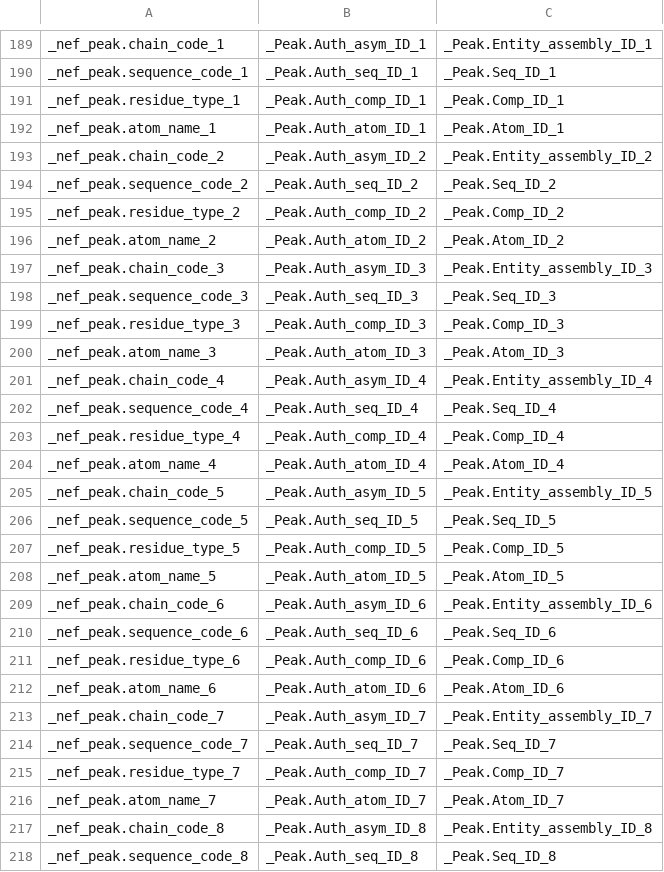
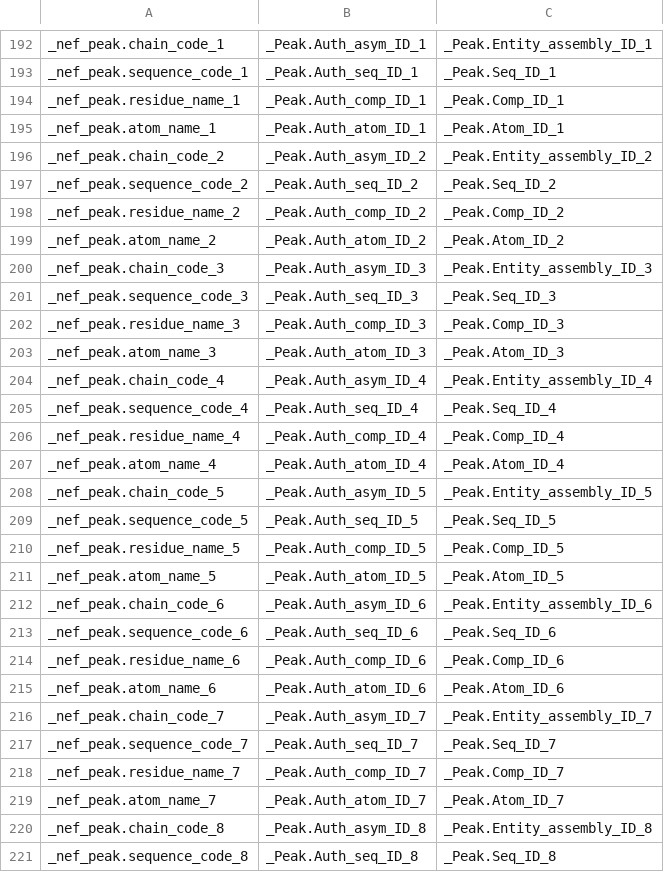
Before and after one commit to kumar-physics/NEFtoNMR-STAR, a CSV file: NEFtoSTAR/NEF_NMRSTAR_equivalence.csv, drawn as a sheet; only a part is shown, gaps mark what is left out; the diff covers the shown part only.

```diff
--- a/NEFtoSTAR/NEF_NMRSTAR_equivalence.csv
+++ b/NEFtoSTAR/NEF_NMRSTAR_equivalence.csv
@@ -190,3 +193,3 @@ _nef_peak.chain_code_1,_Peak.Auth_asym_ID_1,_Peak.Entity_assembly_ID_1
 _nef_peak.sequence_code_1,_Peak.Auth_seq_ID_1,_Peak.Seq_ID_1
-_nef_peak.residue_type_1,_Peak.Auth_comp_ID_1,_Peak.Comp_ID_1
+_nef_peak.residue_name_1,_Peak.Auth_comp_ID_1,_Peak.Comp_ID_1
 _nef_peak.atom_name_1,_Peak.Auth_atom_ID_1,_Peak.Atom_ID_1
@@ -194,3 +197,3 @@ _nef_peak.chain_code_2,_Peak.Auth_asym_ID_2,_Peak.Entity_assembly_ID_2
 _nef_peak.sequence_code_2,_Peak.Auth_seq_ID_2,_Peak.Seq_ID_2
-_nef_peak.residue_type_2,_Peak.Auth_comp_ID_2,_Peak.Comp_ID_2
+_nef_peak.residue_name_2,_Peak.Auth_comp_ID_2,_Peak.Comp_ID_2
 _nef_peak.atom_name_2,_Peak.Auth_atom_ID_2,_Peak.Atom_ID_2
@@ -198,3 +201,3 @@ _nef_peak.chain_code_3,_Peak.Auth_asym_ID_3,_Peak.Entity_assembly_ID_3
 _nef_peak.sequence_code_3,_Peak.Auth_seq_ID_3,_Peak.Seq_ID_3
-_nef_peak.residue_type_3,_Peak.Auth_comp_ID_3,_Peak.Comp_ID_3
+_nef_peak.residue_name_3,_Peak.Auth_comp_ID_3,_Peak.Comp_ID_3
 _nef_peak.atom_name_3,_Peak.Auth_atom_ID_3,_Peak.Atom_ID_3
@@ -202,3 +205,3 @@ _nef_peak.chain_code_4,_Peak.Auth_asym_ID_4,_Peak.Entity_assembly_ID_4
 _nef_peak.sequence_code_4,_Peak.Auth_seq_ID_4,_Peak.Seq_ID_4
-_nef_peak.residue_type_4,_Peak.Auth_comp_ID_4,_Peak.Comp_ID_4
+_nef_peak.residue_name_4,_Peak.Auth_comp_ID_4,_Peak.Comp_ID_4
 _nef_peak.atom_name_4,_Peak.Auth_atom_ID_4,_Peak.Atom_ID_4
@@ -206,3 +209,3 @@ _nef_peak.chain_code_5,_Peak.Auth_asym_ID_5,_Peak.Entity_assembly_ID_5
 _nef_peak.sequence_code_5,_Peak.Auth_seq_ID_5,_Peak.Seq_ID_5
-_nef_peak.residue_type_5,_Peak.Auth_comp_ID_5,_Peak.Comp_ID_5
+_nef_peak.residue_name_5,_Peak.Auth_comp_ID_5,_Peak.Comp_ID_5
 _nef_peak.atom_name_5,_Peak.Auth_atom_ID_5,_Peak.Atom_ID_5
@@ -210,3 +213,3 @@ _nef_peak.chain_code_6,_Peak.Auth_asym_ID_6,_Peak.Entity_assembly_ID_6
 _nef_peak.sequence_code_6,_Peak.Auth_seq_ID_6,_Peak.Seq_ID_6
-_nef_peak.residue_type_6,_Peak.Auth_comp_ID_6,_Peak.Comp_ID_6
+_nef_peak.residue_name_6,_Peak.Auth_comp_ID_6,_Peak.Comp_ID_6
 _nef_peak.atom_name_6,_Peak.Auth_atom_ID_6,_Peak.Atom_ID_6
@@ -214,3 +217,3 @@ _nef_peak.chain_code_7,_Peak.Auth_asym_ID_7,_Peak.Entity_assembly_ID_7
 _nef_peak.sequence_code_7,_Peak.Auth_seq_ID_7,_Peak.Seq_ID_7
-_nef_peak.residue_type_7,_Peak.Auth_comp_ID_7,_Peak.Comp_ID_7
+_nef_peak.residue_name_7,_Peak.Auth_comp_ID_7,_Peak.Comp_ID_7
 _nef_peak.atom_name_7,_Peak.Auth_atom_ID_7,_Peak.Atom_ID_7
```
Also changed, not shown: 11 added rows, 8 removed rows and 27 edited cells elsewhere in this file, 1 other file.
